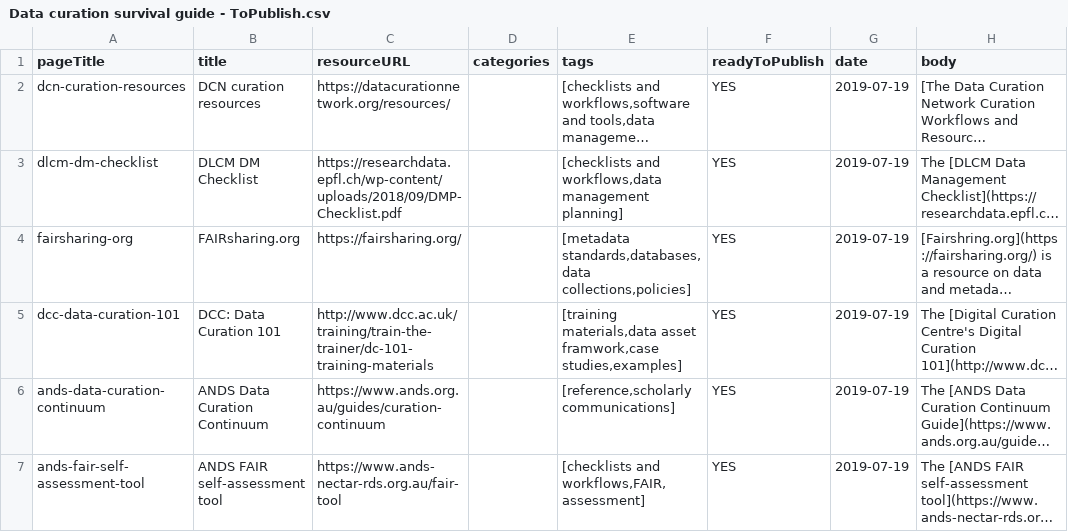
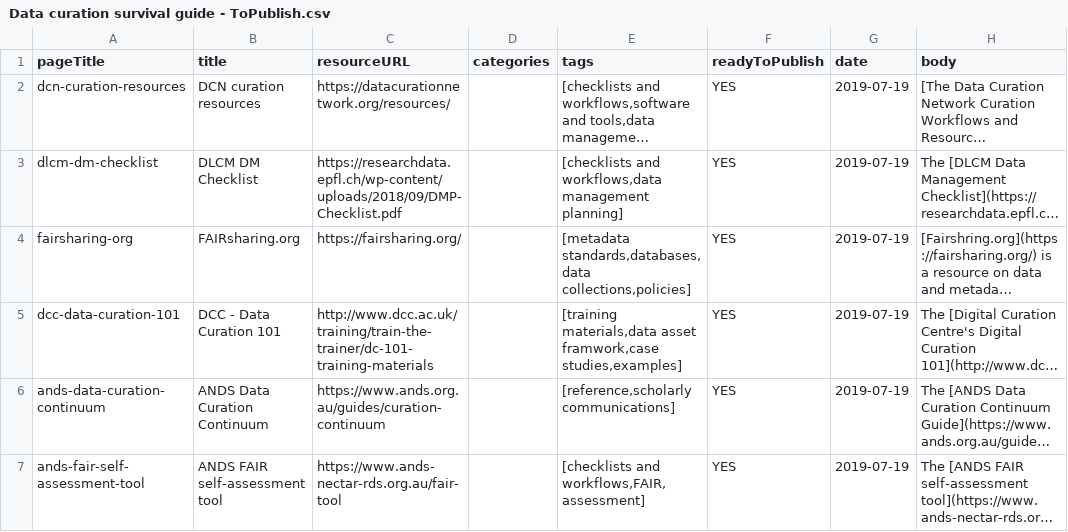
Before and after one commit to portage-CEG/portage-ceg.github.io, a CSV file: Data curation survival guide - ToPublish.csv, drawn as a sheet; only a part is shown; long unchanged cells end in …; the diff covers the shown part only; the diff names each change by its address in the sheet, - before the commit and + after, or states it on an @@ line.

```diff
--- a/Data curation survival guide - ToPublish.csv
+++ b/Data curation survival guide - ToPublish.csv
-B5 (title): DCC: Data Curation 101
+B5 (title): DCC - Data Curation 101
```
Also changed, not shown: 2 edited cells elsewhere in this file, 4 other files.
